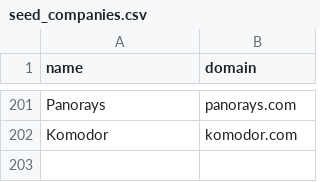
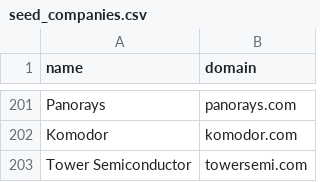
Before and after one commit to ravidorr/il-jobs, a CSV file: data/seed_companies.csv, drawn as a sheet; only a part is shown, gaps mark what is left out.

```diff
--- a/data/seed_companies.csv
+++ b/data/seed_companies.csv
@@ -202 +202,2 @@ Panorays,panorays.com
 Komodor,komodor.com
+Tower Semiconductor,towersemi.com
```
Also changed, not shown: data/unresolved_candidates.csv, 9 other files.
